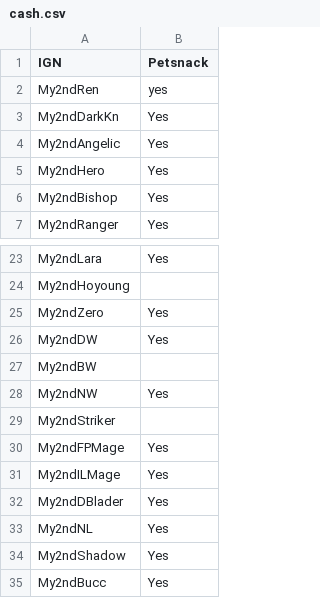
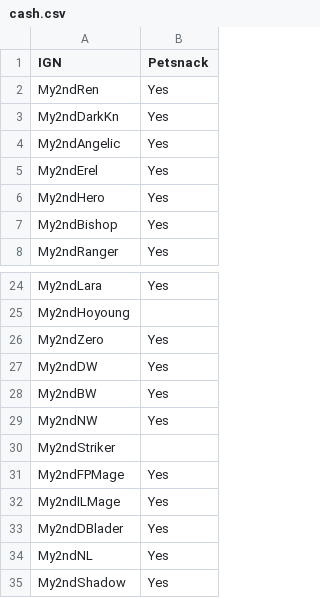
Before and after one commit to My2ndAngelic/Maple-Progression-Tracker, a CSV file: data/cash.csv, drawn as a sheet; only a part is shown, gaps mark what is left out; the shorter side is filled out with more unchanged rows.

```diff
--- a/data/cash.csv
+++ b/data/cash.csv
@@ -1,5 +1,6 @@
 IGN,Petsnack
-My2ndRen,yes
+My2ndRen,Yes
 My2ndDarkKn,Yes
 My2ndAngelic,Yes
+My2ndErel,Yes
 My2ndHero,Yes
@@ -26,3 +27,3 @@ My2ndZero,Yes
 My2ndDW,Yes
-My2ndBW
+My2ndBW,Yes
 My2ndNW,Yes
```
Also changed, not shown: data/account.csv, data/arcane.csv, 3 other files.
